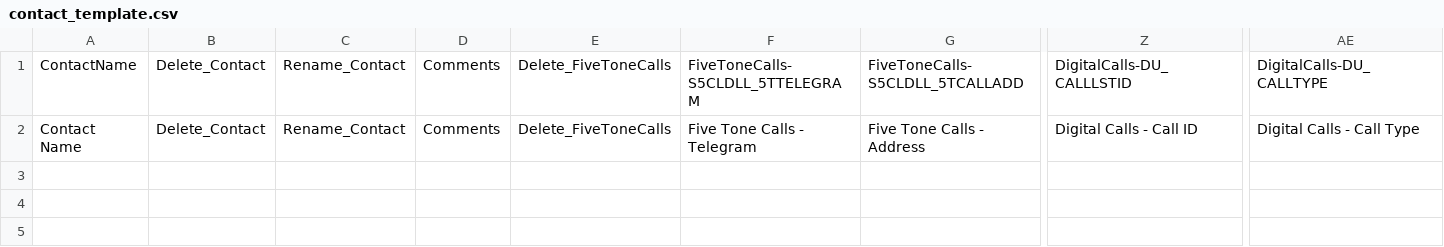
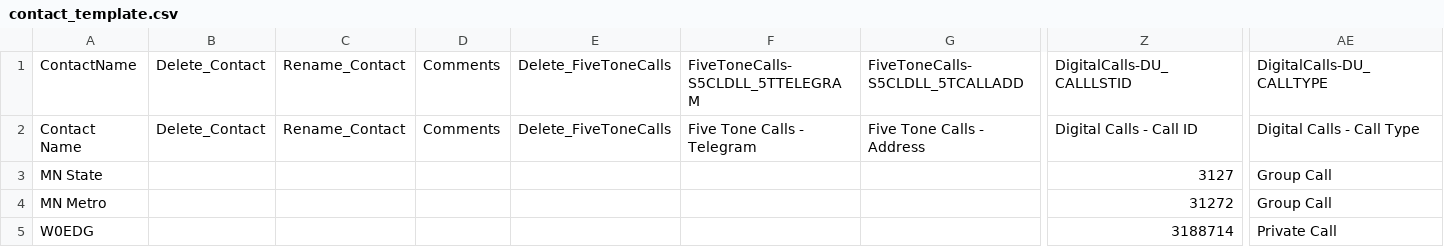
Before and after one commit to GitEric77/MotoBM, a CSV file: contact_template.csv, drawn as a sheet; only a part is shown, gaps mark what is left out; rows hold the shown columns only; the diff names each change by its address in the sheet, - before the commit and + after, or states it on an @@ line.

Commit message:
Fixed callsign filtering, changed the creation of contacts.csv to be earlier so custom contact names are used in channel creation. Added contact_template download to streamlit app.

```diff
--- a/contact_template.csv
+++ b/contact_template.csv
+row 3: MN State |  |  |  |  |  |  | 3127 | Group Call
+row 4: MN Metro |  |  |  |  |  |  | 31272 | Group Call
+row 5: W0EDG |  |  |  |  |  |  | 3188714 | Private Call
```
Also changed, not shown: 3 other files.
